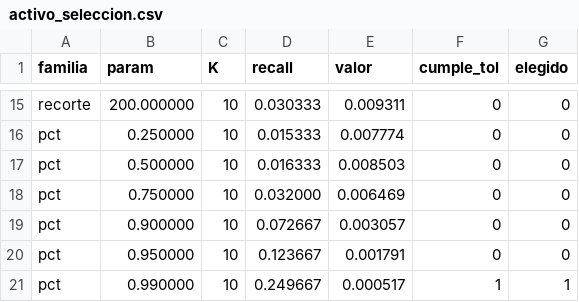
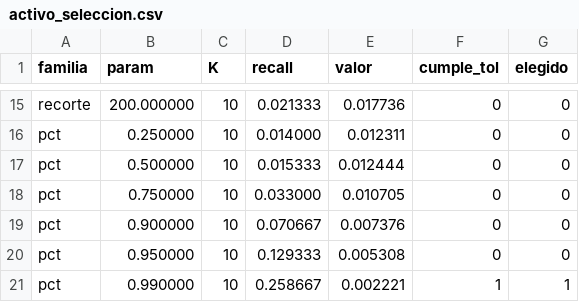
Before and after one commit to aapg08/Proyecto-RecSys, a CSV file: tablas/activo_seleccion.csv, drawn as a sheet; only a part is shown, gaps mark what is left out; the diff covers the shown part only; the diff names each change by its address in the sheet, - before the commit and + after, or states it on an @@ line.

```diff
--- a/tablas/activo_seleccion.csv
+++ b/tablas/activo_seleccion.csv
-D15 (recall): 0.030333
+D15 (recall): 0.021333
-E15 (valor): 0.009311
+E15 (valor): 0.017736
-D16 (recall): 0.015333
+D16 (recall): 0.014000
-E16 (valor): 0.007774
+E16 (valor): 0.012311
-D17 (recall): 0.016333
+D17 (recall): 0.015333
-E17 (valor): 0.008503
+E17 (valor): 0.012444
-D18 (recall): 0.032000
+D18 (recall): 0.033000
-E18 (valor): 0.006469
+E18 (valor): 0.010705
-D19 (recall): 0.072667
+D19 (recall): 0.070667
-E19 (valor): 0.003057
+E19 (valor): 0.007376
-D20 (recall): 0.123667
+D20 (recall): 0.129333
-E20 (valor): 0.001791
+E20 (valor): 0.005308
-D21 (recall): 0.249667
+D21 (recall): 0.258667
-E21 (valor): 0.000517
+E21 (valor): 0.002221
```
Also changed, not shown: 32 edited cells elsewhere in this file, tablas/ltr_importancia.csv, tablas/midterm_lambda.csv, 31 other files.
